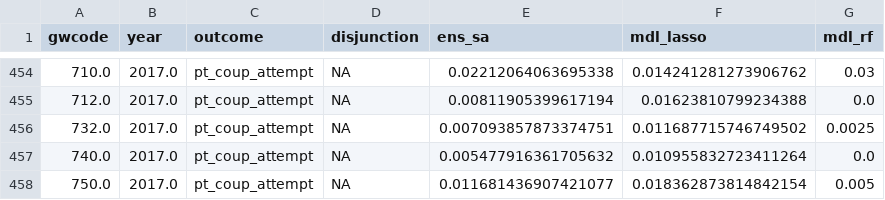
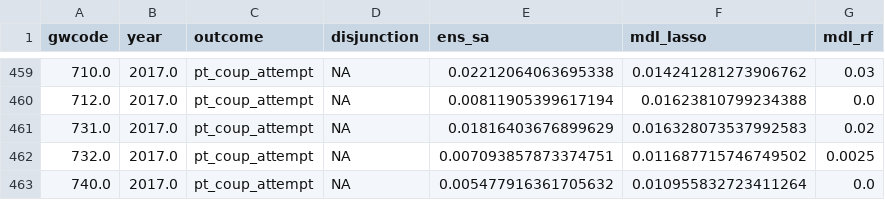
Before and after one commit to andybega/mireg-blogs, a CSV file: forecasts/coup-forecasts-2017.csv, drawn as a sheet; only a part is shown, gaps mark what is left out; the shorter side is filled out with more unchanged rows; the diff covers the shown part only; the diff names each change by its address in the sheet, - before the commit and + after, or states it on an @@ line.

```diff
--- a/forecasts/coup-forecasts-2017.csv
+++ b/forecasts/coup-forecasts-2017.csv
+row 461: 731.0 | 2017.0 | pt_coup_attempt | NA | 0.01816403676899629 | 0.016328073537992583 | 0.02
```
Also changed, not shown: 5 added rows elsewhere in this file, 1 other file.
